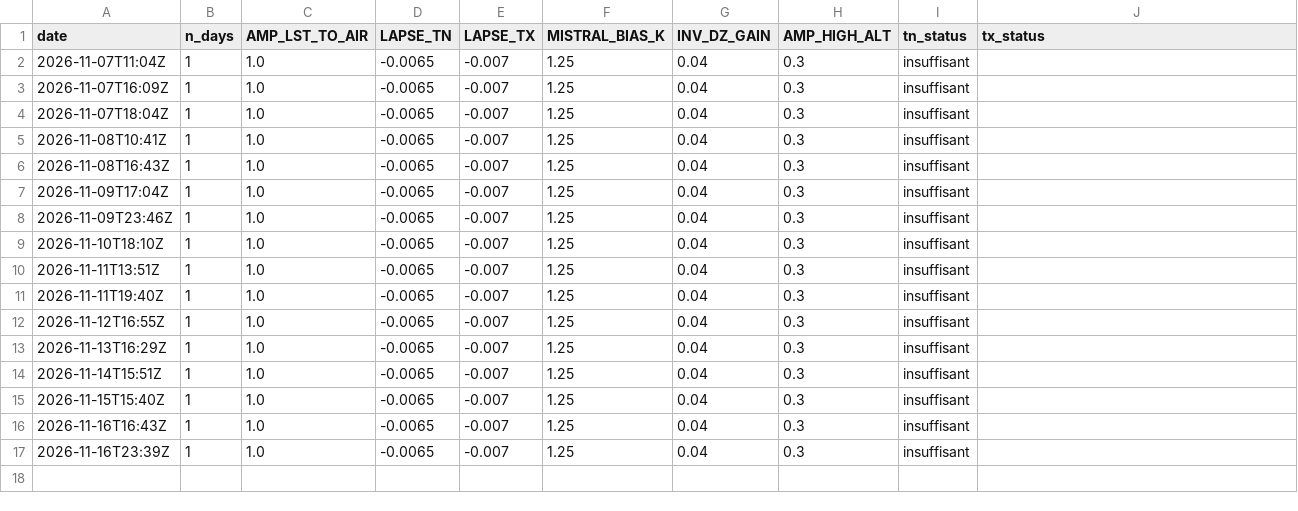
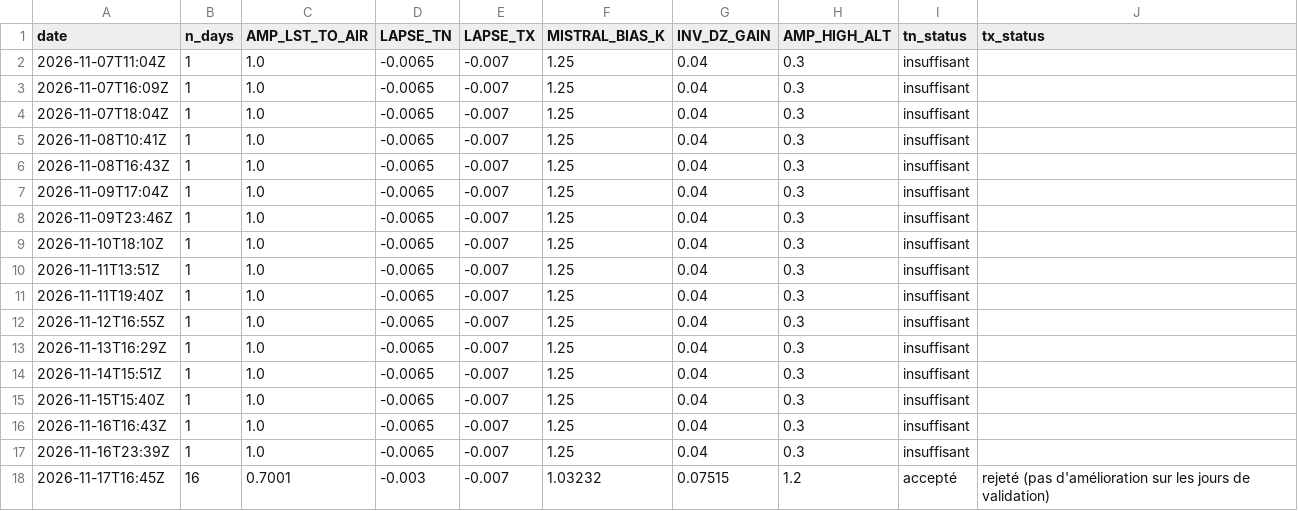
Before and after one commit to cedfavand-ops/gard-tn-tx, a CSV file: data/history/calibration_log.csv, drawn as a sheet.

```diff
--- a/data/history/calibration_log.csv
+++ b/data/history/calibration_log.csv
@@ -17 +17,2 @@ date,n_days,AMP_LST_TO_AIR,LAPSE_TN,LAPSE_TX,MISTRAL_BIAS_K,INV_DZ_GAIN,AMP_HIGH
 2026-11-16T23:39Z,1,1.0,-0.0065,-0.007,1.25,0.04,0.3,insuffisant,
+2026-11-17T16:45Z,16,0.7001,-0.003,-0.007,1.03232,0.07515,1.2,accepté,rejeté (pas d'amélioration sur les jours de validation)
```
Also changed, not shown: 5 other files.
